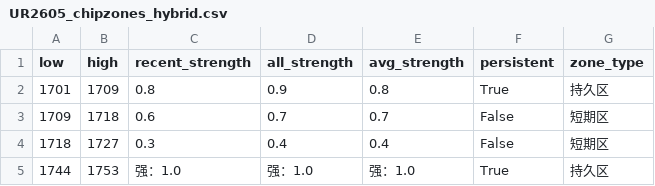
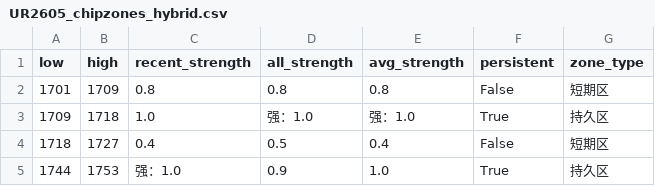
Before and after one commit to CMUJIN/trading, a CSV file: docs/UR2605/UR2605_chipzones_hybrid.csv, drawn as a sheet.

```diff
--- a/docs/UR2605/UR2605_chipzones_hybrid.csv
+++ b/docs/UR2605/UR2605_chipzones_hybrid.csv
@@ -1,5 +1,5 @@
 low,high,recent_strength,all_strength,avg_strength,persistent,zone_type
-1701,1709,0.8,0.9,0.8,True,持久区
-1709,1718,0.6,0.7,0.7,False,短期区
-1718,1727,0.3,0.4,0.4,False,短期区
-1744,1753,强：1.0,强：1.0,强：1.0,True,持久区
+1701,1709,0.8,0.8,0.8,False,短期区
+1709,1718,1.0,强：1.0,强：1.0,True,持久区
+1718,1727,0.4,0.5,0.4,False,短期区
+1744,1753,强：1.0,0.9,1.0,True,持久区
```
Also changed, not shown: 4 other files.
